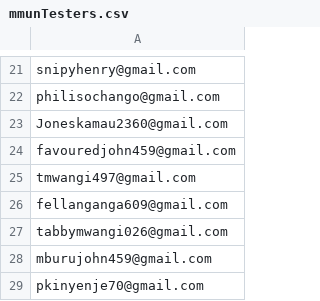
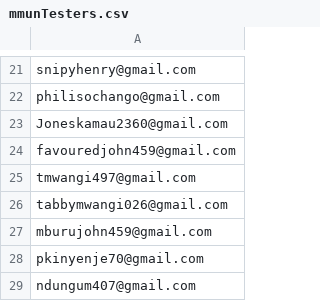
Before and after one commit to rickdeazer/Hemishnitov, a CSV file: Data/mmunTesters.csv, drawn as a sheet; only a part is shown, gaps mark what is left out; the shorter side is filled out with more unchanged rows; the diff names each change by its address in the sheet, - before the commit and + after, or states it on an @@ line.

```diff
--- a/Data/mmunTesters.csv
+++ b/Data/mmunTesters.csv
-row 26: fellanganga609@gmail.com
```
Also changed, not shown: 20 other files.
